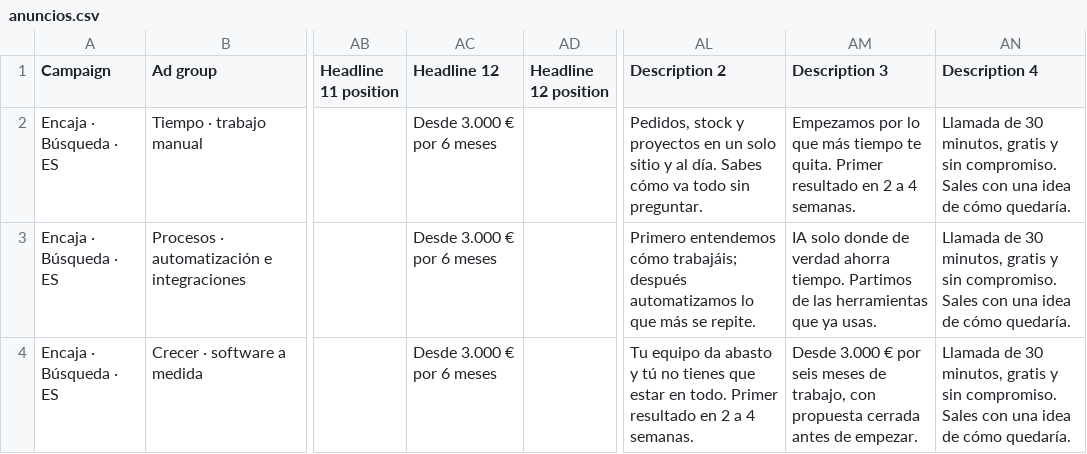
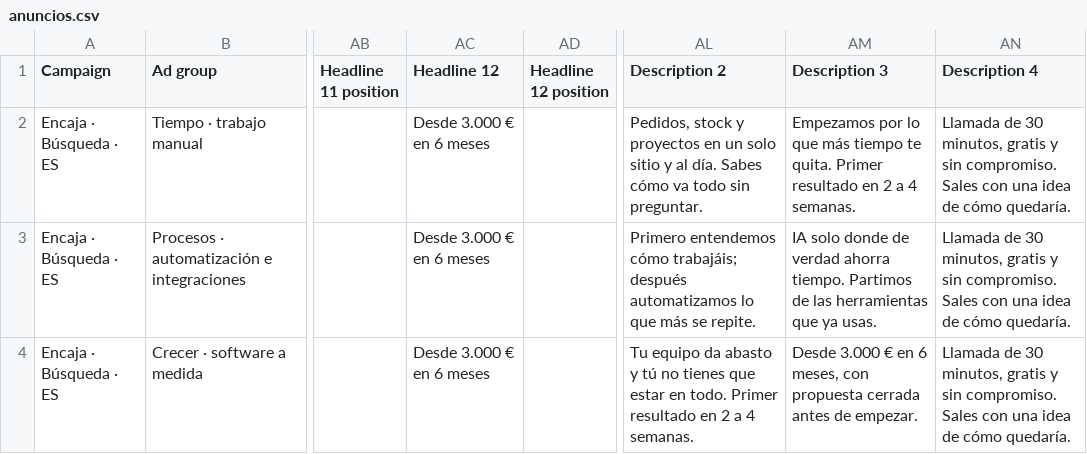
Before and after one commit to jesuscript96/prodsyndicate, a CSV file: docs/encaja/google-ads/anuncios.csv, drawn as a sheet; only a part is shown, gaps mark what is left out; the diff names each change by its address in the sheet, - before the commit and + after, or states it on an @@ line.

```diff
--- a/docs/encaja/google-ads/anuncios.csv
+++ b/docs/encaja/google-ads/anuncios.csv
-AC2:AC4 (Headline 12): Desde 3.000 € por 6 meses
+AC2:AC4 (Headline 12): Desde 3.000 € en 6 meses
-AM4 (Description 3): …3.000 € por seis meses de trabajo, con propuesta…
+AM4 (Description 3): …3.000 € en 6 meses, con propuesta…
```
Also changed, not shown: 4 other files.
